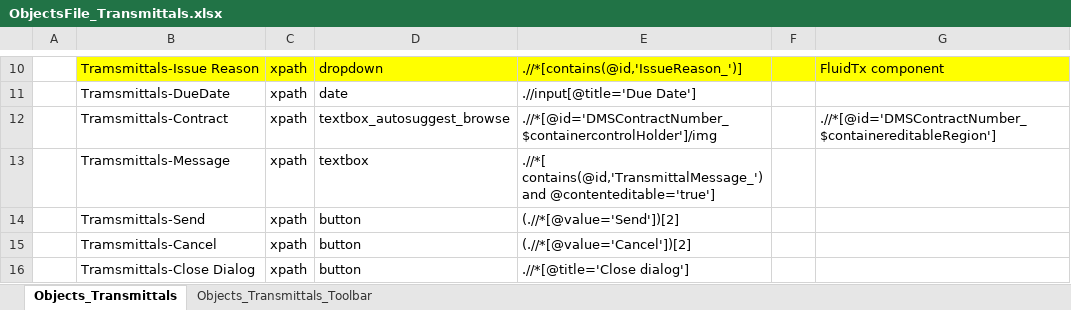
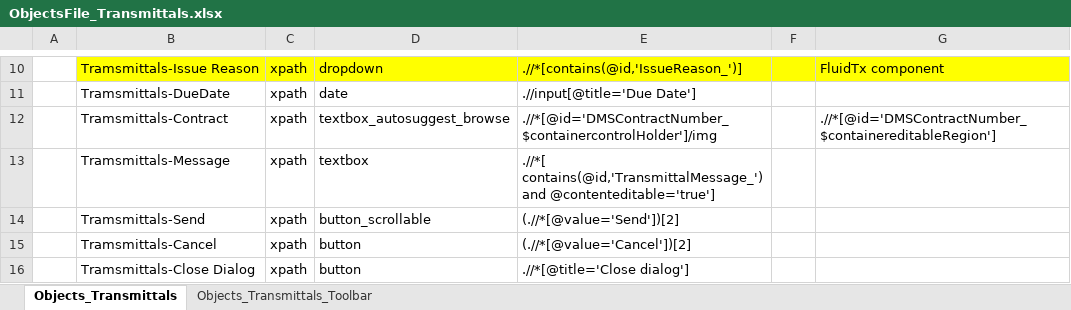
Before and after one commit to Shaikin/Fulcrum_FluidTX_Repo, an Excel workbook: Fulcrum_FluidTX_Trunk/src/com/proj/objectRepository/ObjectsFile_Transmittals.xlsx, sheet Objects_Transmittals, drawn as a sheet; only a part is shown, gaps mark what is left out; values as stored, in another font and other column widths than the file's, no borders; the diff names each change by its address in the sheet, - before the commit and + after, or states it on an @@ line.

Commit message:
Included BUTTON_SCROLLABLE object type and mapped to send.

```diff
--- a/Fulcrum_FluidTX_Trunk/src/com/proj/objectRepository/ObjectsFile_Transmittals.xlsx (sheet Objects_Transmittals)
+++ b/Fulcrum_FluidTX_Trunk/src/com/proj/objectRepository/ObjectsFile_Transmittals.xlsx (sheet Objects_Transmittals)
-D14: button
+D14: button_scrollable
```
